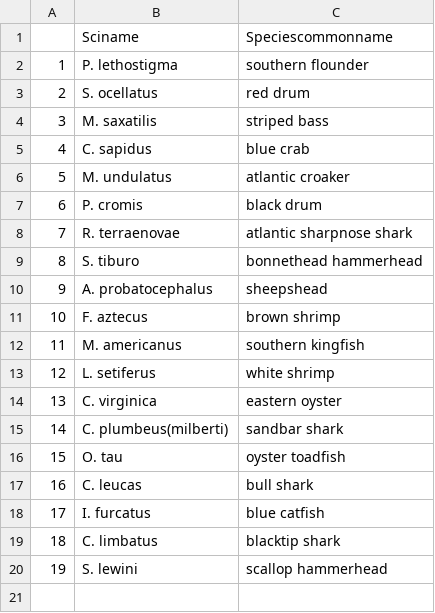
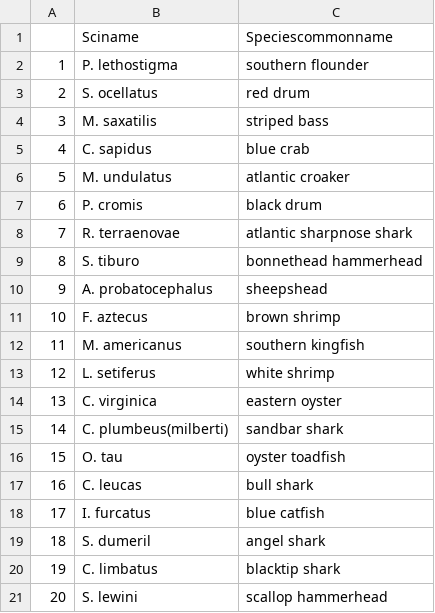
Before and after one commit to sdowd20/NCBlueCrab_Predators, a CSV file: Data/sppcommonnmsc.csv, drawn as a sheet; addresses are those after the commit; the diff names each change by its address in the sheet, - before the commit and + after, or states it on an @@ line.

Commit message:
Fixed dataset issue for angelshark and oystertoadfish that was causing there to be year entries for 1923. Just needed to specify sheet=2

```diff
--- a/Data/sppcommonnmsc.csv
+++ b/Data/sppcommonnmsc.csv
+row 19: 18 | S. dumeril | angel shark
@@ column A renumbered from row 20 down @@
```
Also changed, not shown: 2 other files.
